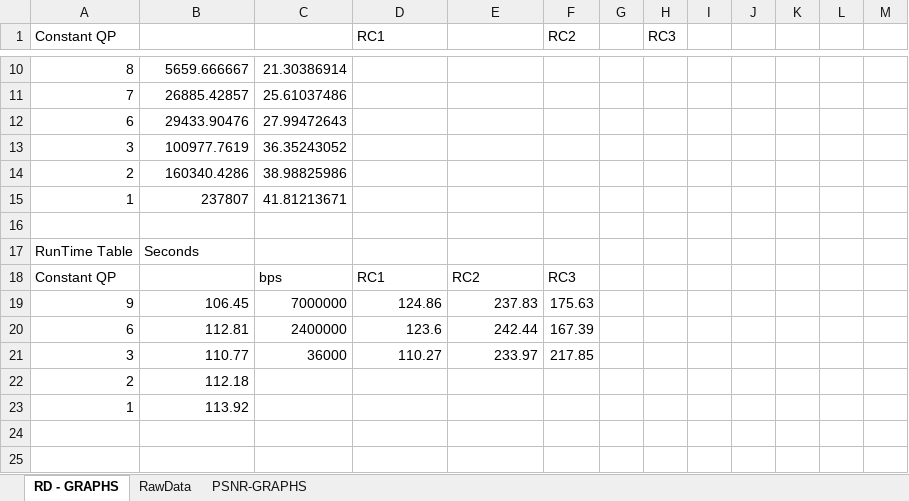
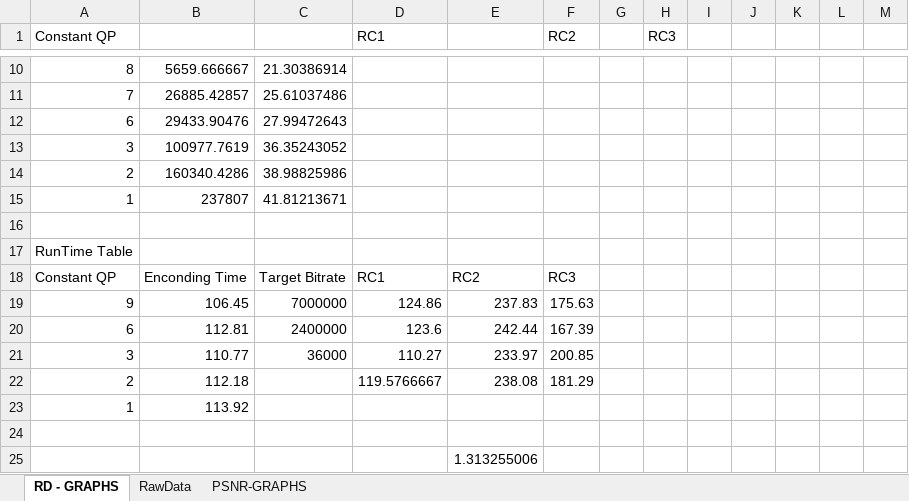
Before and after one commit to daves-devel/ECE1718H, an Excel workbook: goldendata/Assigment3_E2/BitcountAndPSNRGraphsExercise2.xlsx, sheet RD - GRAPHS, drawn as a sheet; only a part is shown, gaps mark what is left out; values as stored, in another font and other column widths than the file's, no borders; charts and pictures not drawn; the diff names each change by its address in the sheet, - before the commit and + after, or states it on an @@ line.

```diff
--- a/goldendata/Assigment3_E2/BitcountAndPSNRGraphsExercise2.xlsx (sheet RD - GRAPHS)
+++ b/goldendata/Assigment3_E2/BitcountAndPSNRGraphsExercise2.xlsx (sheet RD - GRAPHS)
-B17: Seconds
+B17: (empty)
-B18: (empty)
+B18: Enconding Time
-C18: bps
+C18: Target Bitrate
-F21 (RC2): 217.85
+F21 (RC2): 200.85
-D22 (RC1): (empty)
+D22 (RC1): 119.5766667
-E22: (empty)
+E22: 238.08
-F22 (RC2): (empty)
+F22 (RC2): 181.29
+row 24: (empty)
+row 25:  |  |  |  | 1.313255006
```
Also changed, not shown: charts or pictures, goldendata/Assigment3_E1/BitcountAndPSNRGraphs.xlsx.
